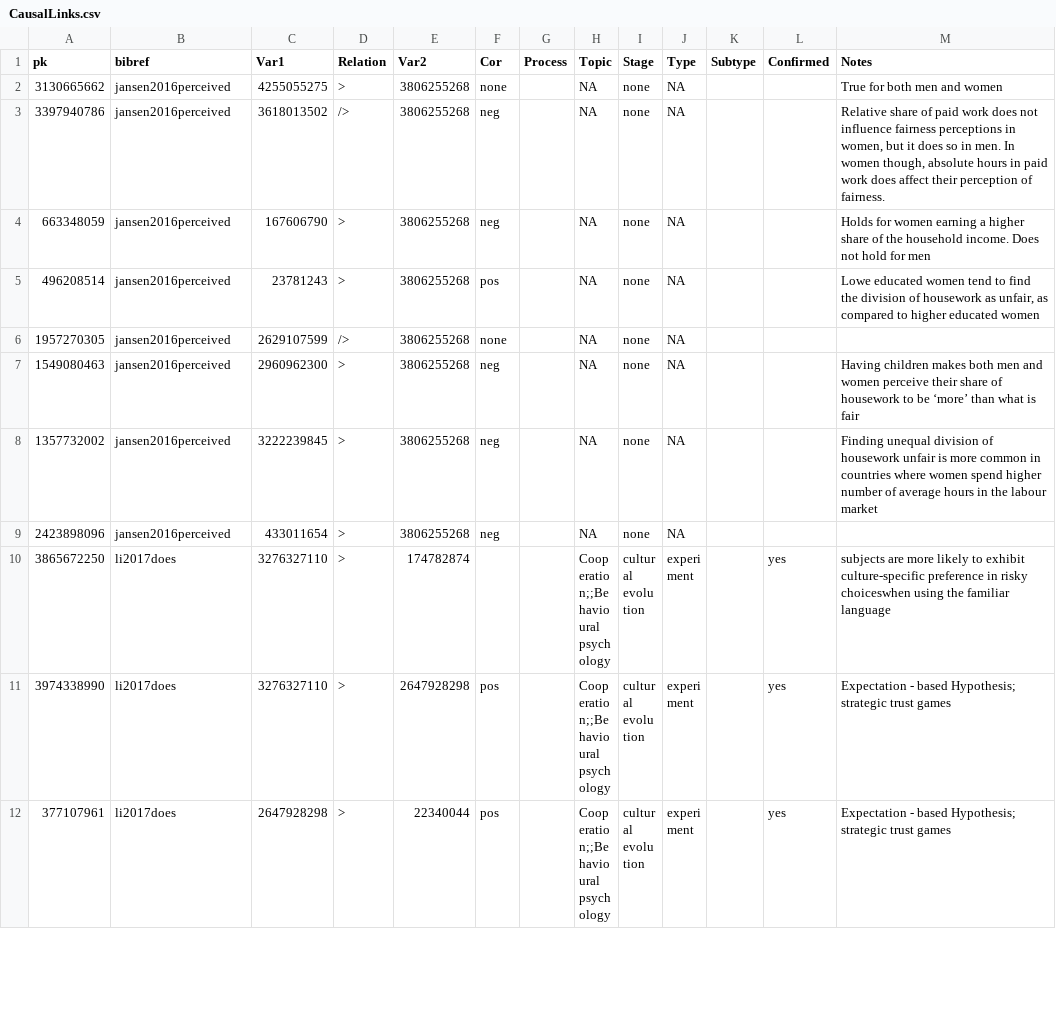
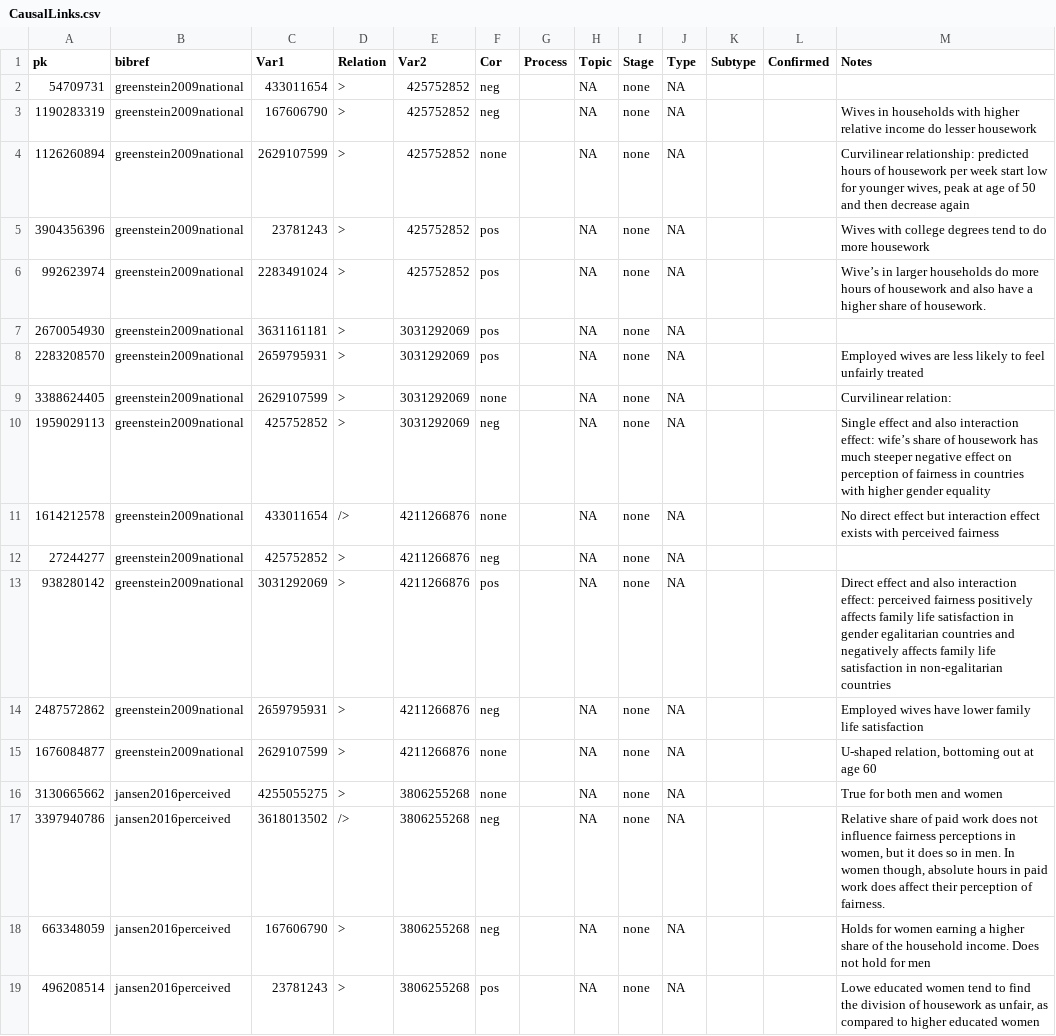
Before and after one commit to angarikadeb/ARCUS, a CSV file: app/data/db/CausalLinks.csv, drawn as a sheet; only a part is shown; the shorter side is filled out with more unchanged rows.

```diff
--- a/app/data/db/CausalLinks.csv
+++ b/app/data/db/CausalLinks.csv
@@ -1,2 +1,16 @@
 "pk","bibref","Var1","Relation","Var2","Cor","Process","Topic","Stage","Type","Subtype","Confirmed","Notes"
+"54709731","greenstein2009national","433011654",">","425752852","neg","",NA,"none",NA,"","",""
+"1190283319","greenstein2009national","167606790",">","425752852","neg","",NA,"none",NA,"","","Wives in households with higher relative income do lesser housework"
+"1126260894","greenstein2009national","2629107599",">","425752852","none","",NA,"none",NA,"","","Curvilinear relationship: predicted hours of housework per week start low for younger wives, peak at age of 50 and then decrease again"
+"3904356396","greenstein2009national","23781243",">","425752852","pos","",NA,"none",NA,"","","Wives with college degrees tend to do more housework"
+"992623974","greenstein2009national","2283491024",">","425752852","pos","",NA,"none",NA,"","","Wive’s in larger households do more hours of housework and also have a higher share of housework."
+"2670054930","greenstein2009national","3631161181",">","3031292069","pos","",NA,"none",NA,"","",""
+"2283208570","greenstein2009national","2659795931",">","3031292069","pos","",NA,"none",NA,"","","Employed wives are less likely to feel unfairly treated"
+"3388624405","greenstein2009national","2629107599",">","3031292069","none","",NA,"none",NA,"","","Curvilinear relation: "
+"1959029113","greenstein2009national","425752852",">","3031292069","neg","",NA,"none",NA,"","","Single effect and also interaction effect: wife’s share of housework has much steeper negative effect on perception of fairness in countries with higher gender equality"
+"1614212578","greenstein2009national","433011654","/>","4211266876","none","",NA,"none",NA,"","","No direct effect but interaction effect exists with perceived fairness"
+"27244277","greenstein2009national","425752852",">","4211266876","neg","",NA,"none",NA,"","",""
+"938280142","greenstein2009national","3031292069",">","4211266876","pos","",NA,"none",NA,"","","Direct effect and also interaction effect: perceived fairness positively affects family life satisfaction in gender egalitarian countries and negatively affects family life satisfaction in non-egalitarian countries"
+"2487572862","greenstein2009national","2659795931",">","4211266876","neg","",NA,"none",NA,"","","Employed wives have lower family life satisfaction"
+"1676084877","greenstein2009national","2629107599",">","4211266876","none","",NA,"none",NA,"","","U-shaped relation, bottoming out at age 60"
 "3130665662","jansen2016perceived","4255055275",">","3806255268","none","",NA,"none",NA,"","","True for both men and women"
```
Also changed, not shown: app/data/db/Documents.csv, app/data/db/Variables.csv, 13 other files.
